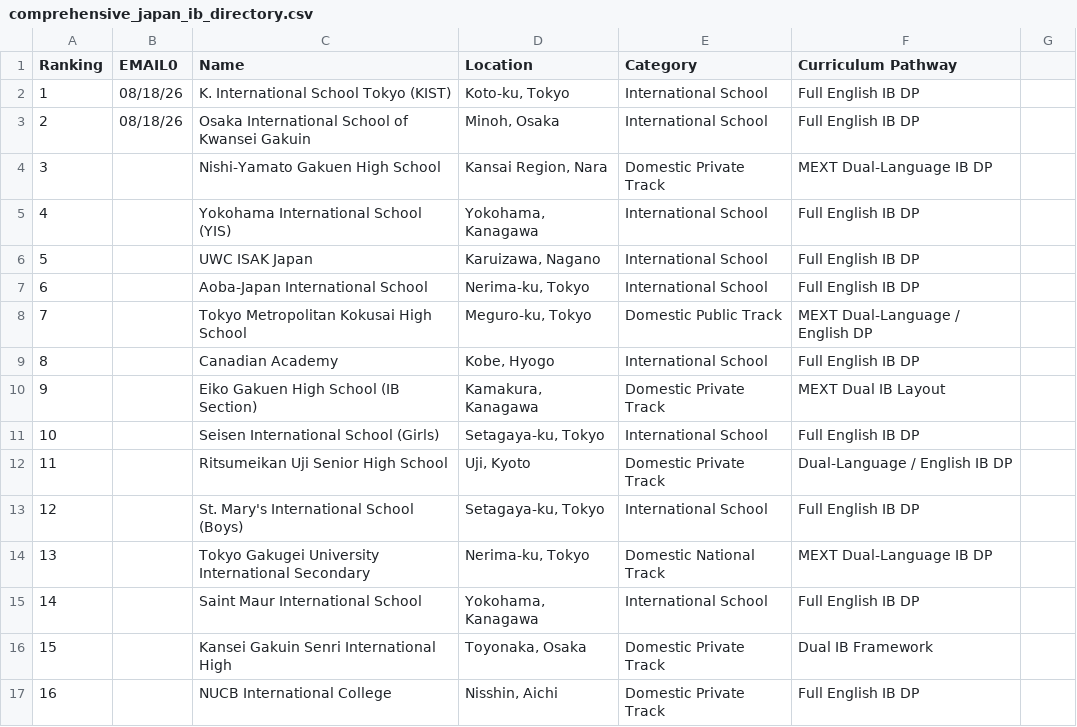
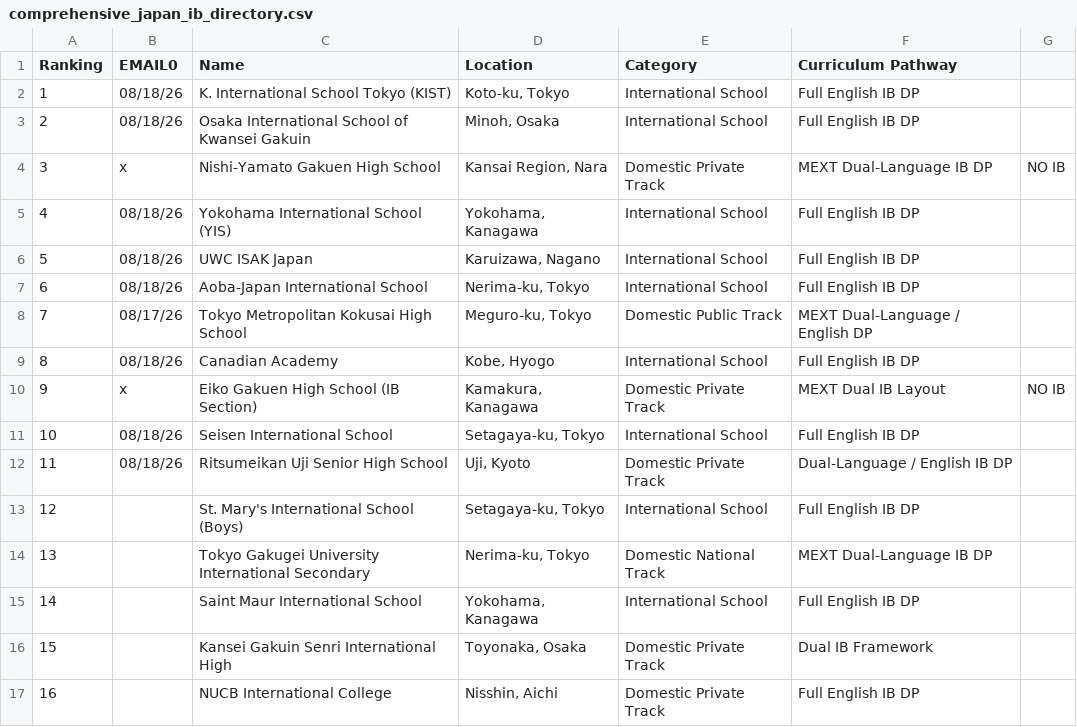
Before and after one commit to yliow/yliow.github.io, a CSV file: cccs-international/cccs-japan/data/ib/comprehensive_japan_ib_directory.csv, drawn as a sheet; only a part is shown; the diff names each change by its address in the sheet, - before the commit and + after, or states it on an @@ line.

Commit message:
no msg

```diff
--- a/cccs-international/cccs-japan/data/ib/comprehensive_japan_ib_directory.csv
+++ b/cccs-international/cccs-japan/data/ib/comprehensive_japan_ib_directory.csv
-B4 (EMAIL0): (empty)
+B4 (EMAIL0): x
-G4: (empty)
+G4: NO IB
-B5:B7 (EMAIL0): (empty)
+B5:B7 (EMAIL0): 08/18/26
-B8 (EMAIL0): (empty)
+B8 (EMAIL0): 08/17/26
-B9 (EMAIL0): (empty)
+B9 (EMAIL0): 08/18/26
-B10 (EMAIL0): (empty)
+B10 (EMAIL0): x
-G10: (empty)
+G10: NO IB
-B11:B12 (EMAIL0): (empty)
+B11:B12 (EMAIL0): 08/18/26
-C11 (Name): Seisen International School (Girls)
+C11 (Name): Seisen International School
```
